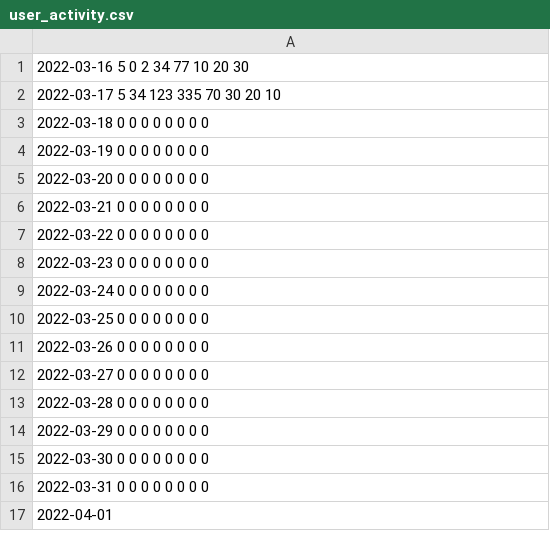
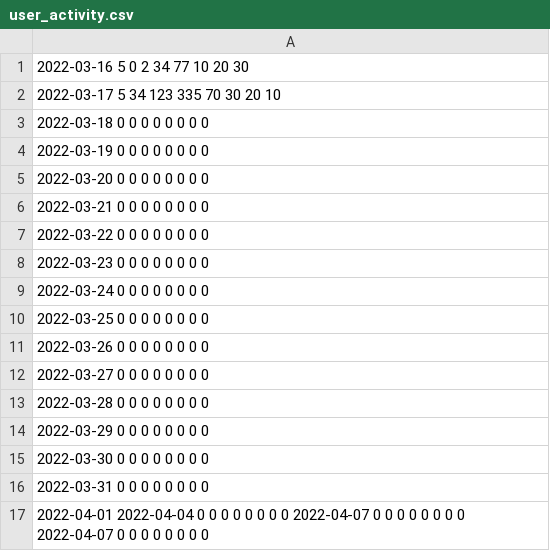
Before and after one commit to smehner1/mini_internet_project, a CSV file: platform/stats/user_activity.csv, drawn as a sheet.

```diff
--- a/platform/stats/user_activity.csv
+++ b/platform/stats/user_activity.csv
@@ -16,2 +16,2 @@
 2022-03-31 0 0 0 0 0 0 0 0
-2022-04-01
+2022-04-01 2022-04-04 0 0 0 0 0 0 0 0 2022-04-07 0 0 0 0 0 0 0 0 2022-04-07 0 0 0 0 0 0 0 0
```
Also changed, not shown: platform/stats/disk_usage.csv, 3 other files.
